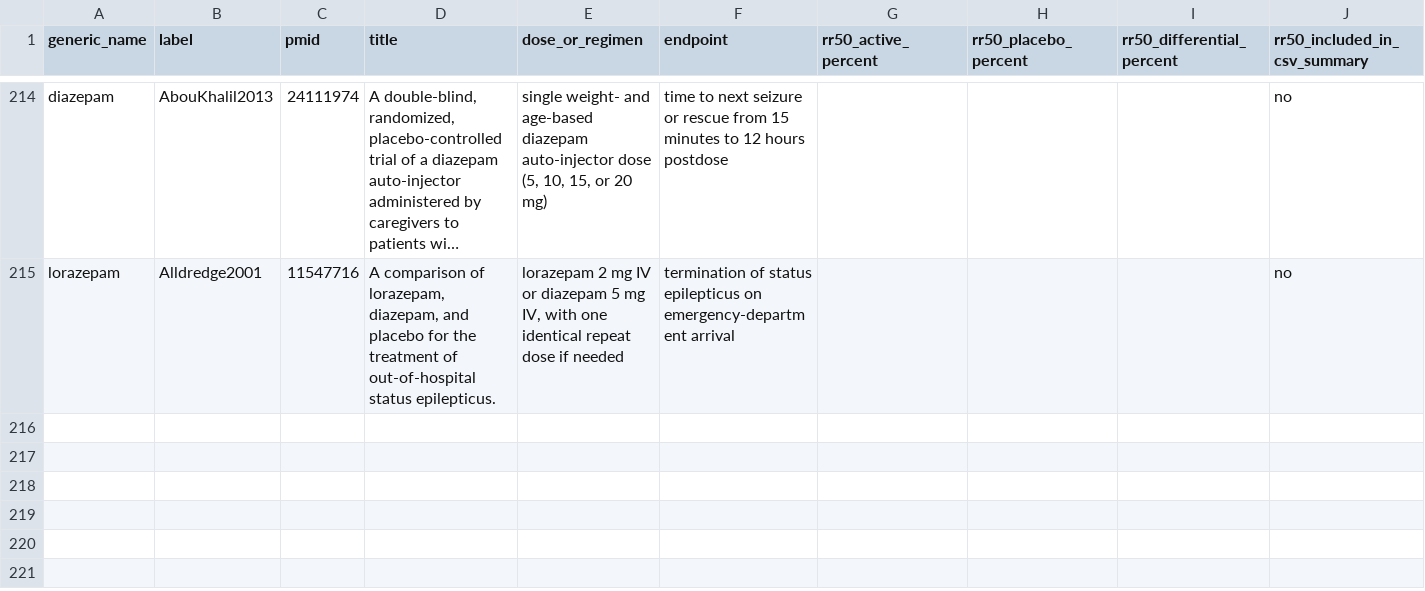
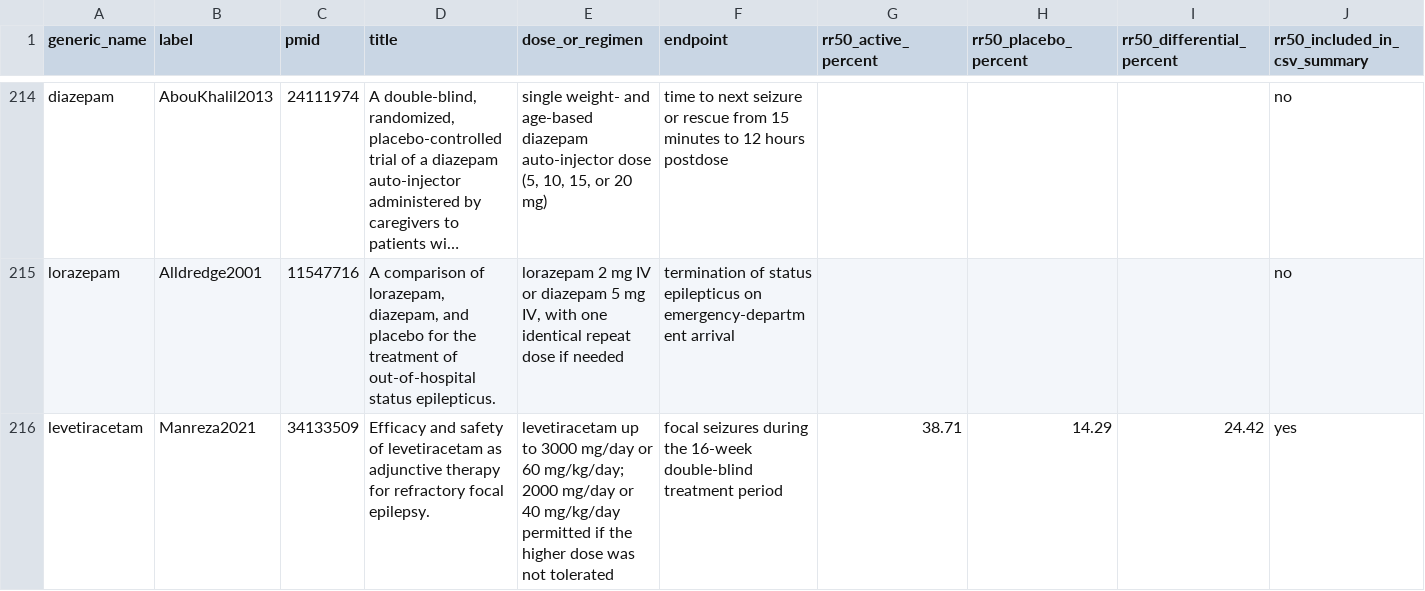
Before and after one commit to GoldenholzLab/ASM-master, a CSV file: pubmed_cache/reports/efficacy_outcome_audit.csv, drawn as a sheet; only a part is shown, gaps mark what is left out; long unchanged cells end in …; rows hold the shown columns only; the diff names each change by its address in the sheet, - before the commit and + after, or states it on an @@ line.

```diff
--- a/pubmed_cache/reports/efficacy_outcome_audit.csv
+++ b/pubmed_cache/reports/efficacy_outcome_audit.csv
+row 216: levetiracetam | Manreza2021 | 34133509 | Efficacy and safety of levetiracetam as adjunctive therapy for refractory focal epilepsy. | levetiracetam up to 3000 mg/day or 60 mg/kg/day; 2000 mg/day or 40 mg/kg/day permitted if the higher dose was not tolerated | focal seizures during the 16-week double-blind treatment period | 38.71 | 14.29 | 24.42 | yes
```
Also changed, not shown: ASM-list.csv, pubmed_cache/reports/pubmed_rct_audit.csv, 2 other files.
